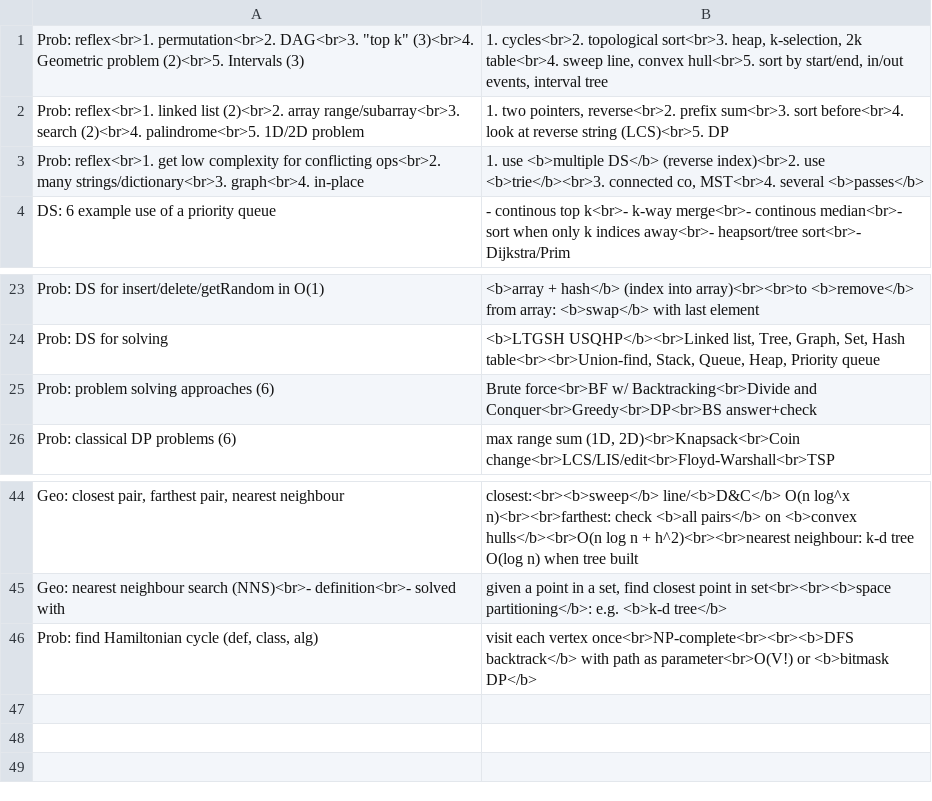
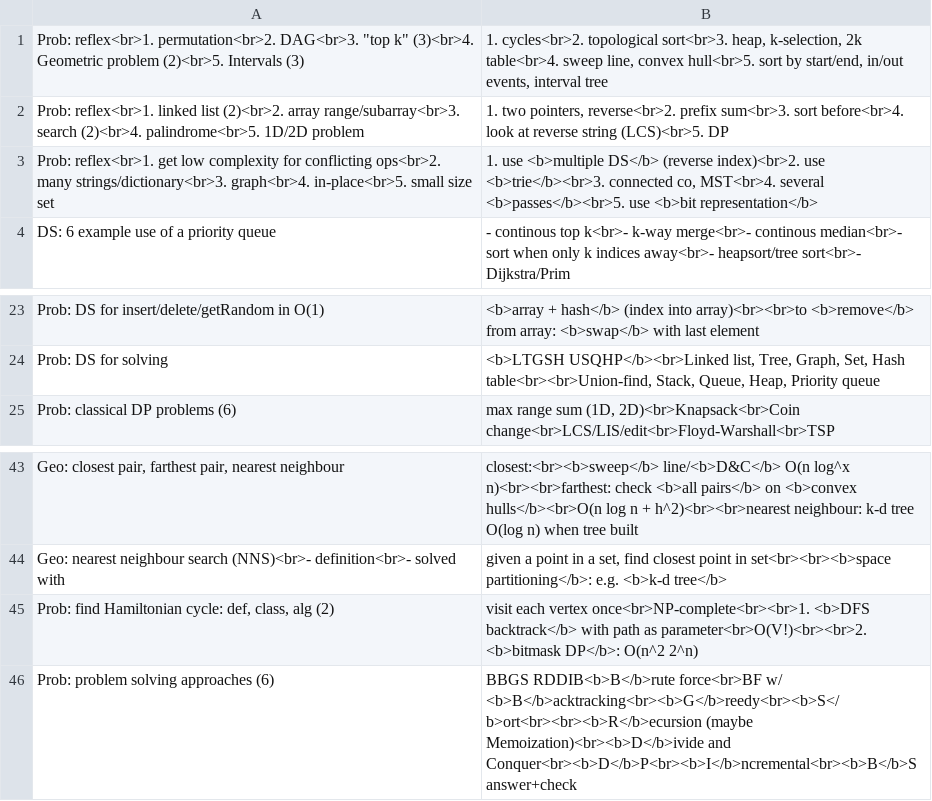
Before and after one commit to mirabl/j, a TSV file: anki/all-5.tsv, drawn as a sheet; only a part is shown, gaps mark what is left out.

```diff
--- a/anki/all-5.tsv
+++ b/anki/all-5.tsv
@@ -2,3 +2,3 @@ Prob: reflex<br>1. permutation<br>2. DAG<br>3. "top k" (3)<br>4. Geometric probl
 Prob: reflex<br>1. linked list (2)<br>2. array range/subarray<br>3. search (2)<br>4. palindrome<br>5. 1D/2D problem	1. two pointers, reverse<br>2. prefix sum<br>3. sort before<br>4. look at reverse string (LCS)<br>5. DP
-Prob: reflex<br>1. get low complexity for conflicting ops<br>2. many strings/dictionary<br>3. graph<br>4. in-place	1. use <b>multiple DS</b> (reverse index)<br>2. use <b>trie</b><br>3. connected co, MST<br>4. several <b>passes</b>
+Prob: reflex<br>1. get low complexity for conflicting ops<br>2. many strings/dictionary<br>3. graph<br>4. in-place<br>5. small size set	1. use <b>multiple DS</b> (reverse index)<br>2. use <b>trie</b><br>3. connected co, MST<br>4. several <b>passes</b><br>5. use <b>bit representation</b>
 DS: 6 example use of a priority queue	- continous top k<br>- k-way merge<br>- continous median<br>- sort when only k indices away<br>- heapsort/tree sort<br>- Dijkstra/Prim
@@ -24,3 +24,2 @@ Prob: DS for insert/delete/getRandom in O(1)	<b>array + hash</b> (index into arr
 Prob: DS for solving	<b>LTGSH USQHP</b><br>Linked list, Tree, Graph, Set, Hash table<br><br>Union-find, Stack, Queue, Heap, Priority queue
-Prob: problem solving approaches (6)	Brute force<br>BF w/ Backtracking<br>Divide and Conquer<br>Greedy<br>DP<br>BS answer+check
 Prob: classical DP problems (6)	max range sum (1D, 2D)<br>Knapsack<br>Coin change<br>LCS/LIS/edit<br>Floyd-Warshall<br>TSP
@@ -45,2 +44,3 @@ Geo: closest pair, farthest pair, nearest neighbour	closest:<br><b>sweep</b> lin
 Geo: nearest neighbour search (NNS)<br>- definition<br>- solved with	given a point in a set, find closest point in set<br><br><b>space partitioning</b>: e.g. <b>k-d tree</b>
-Prob: find Hamiltonian cycle (def, class, alg)	visit each vertex once<br>NP-complete<br><br><b>DFS backtrack</b> with path as parameter<br>O(V!) or <b>bitmask DP</b>
+Prob: find Hamiltonian cycle: def, class, alg (2)	visit each vertex once<br>NP-complete<br><br>1. <b>DFS backtrack</b> with path as parameter<br>O(V!)<br><br>2. <b>bitmask DP</b>: O(n^2 2^n)
+Prob: problem solving approaches (6)	BBGS RDDIB<b>B</b>rute force<br>BF w/ <b>B</b>acktracking<br><b>G</b>reedy<br><b>S</b>ort<br><br><b>R</b>ecursion (maybe Memoization)<br><b>D</b>ivide and Conquer<br><b>D</b>P<br><b>I</b>ncremental<br><b>B</b>S answer+check
```
Also changed, not shown: anki/old.tsv, 1 other file.
